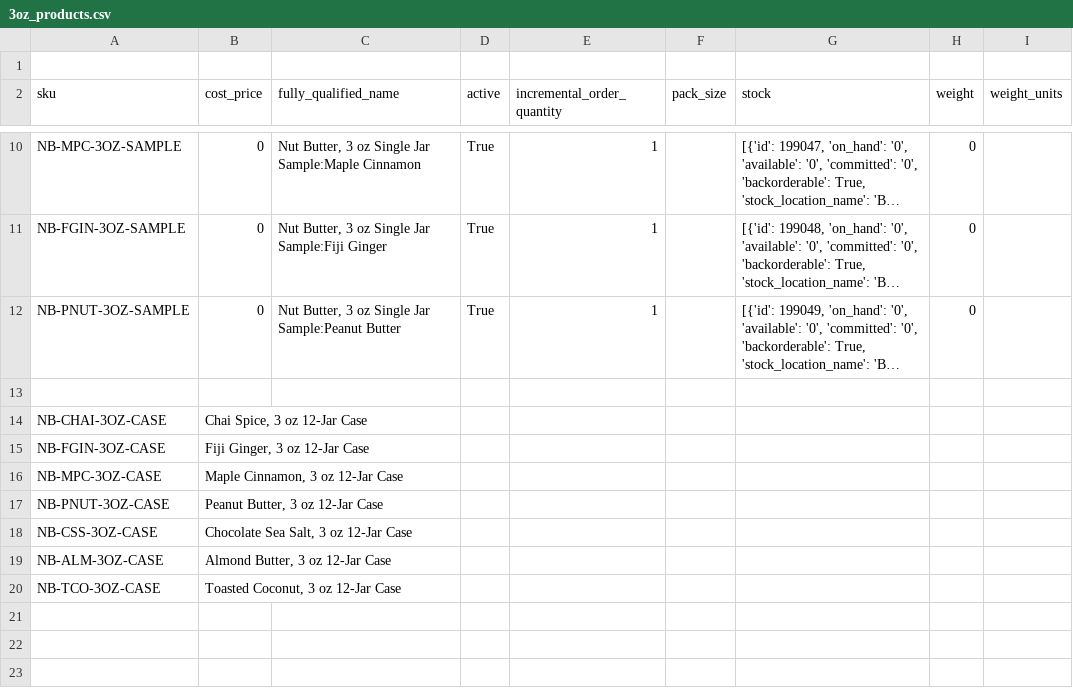
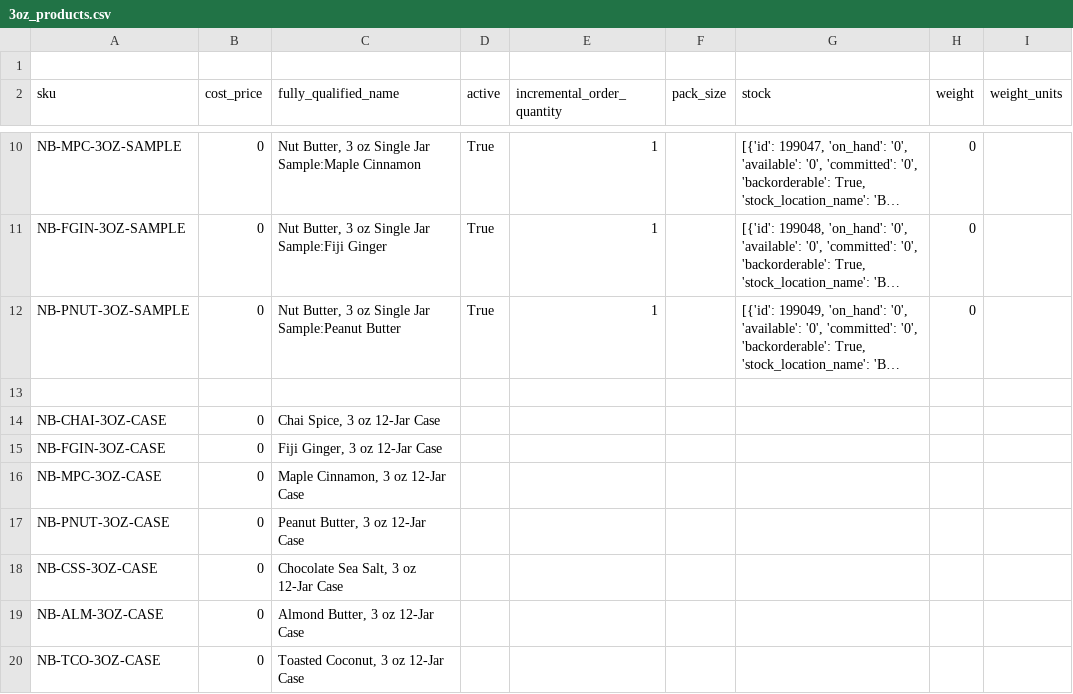
Before and after one commit to DukeAML/BSR, a CSV file: data/3oz_products.csv, drawn as a sheet; only a part is shown, gaps mark what is left out; long unchanged cells end in …; the diff names each change by its address in the sheet, - before the commit and + after, or states it on an @@ line.

```diff
--- a/data/3oz_products.csv
+++ b/data/3oz_products.csv
-B14 (cost_price): Chai Spice, 3 oz 12-Jar Case
+B14 (cost_price): 0
-C14 (fully_qualified_name): (empty)
+C14 (fully_qualified_name): Chai Spice, 3 oz 12-Jar Case
-B15 (cost_price): Fiji Ginger, 3 oz 12-Jar Case
+B15 (cost_price): 0
-C15 (fully_qualified_name): (empty)
+C15 (fully_qualified_name): Fiji Ginger, 3 oz 12-Jar Case
-B16 (cost_price): Maple Cinnamon, 3 oz 12-Jar Case
+B16 (cost_price): 0
-C16 (fully_qualified_name): (empty)
+C16 (fully_qualified_name): Maple Cinnamon, 3 oz 12-Jar Case
-B17 (cost_price): Peanut Butter, 3 oz 12-Jar Case
+B17 (cost_price): 0
-C17 (fully_qualified_name): (empty)
+C17 (fully_qualified_name): Peanut Butter, 3 oz 12-Jar Case
-B18 (cost_price): Chocolate Sea Salt, 3 oz 12-Jar Case
+B18 (cost_price): 0
-C18 (fully_qualified_name): (empty)
+C18 (fully_qualified_name): Chocolate Sea Salt, 3 oz 12-Jar Case
-B19 (cost_price): Almond Butter, 3 oz 12-Jar Case
+B19 (cost_price): 0
-C19 (fully_qualified_name): (empty)
+C19 (fully_qualified_name): Almond Butter, 3 oz 12-Jar Case
-B20 (cost_price): Toasted Coconut, 3 oz 12-Jar Case
+B20 (cost_price): 0
-C20 (fully_qualified_name): (empty)
+C20 (fully_qualified_name): Toasted Coconut, 3 oz 12-Jar Case
```
Also changed, not shown: data/13oz_products.csv, 5 other files.
